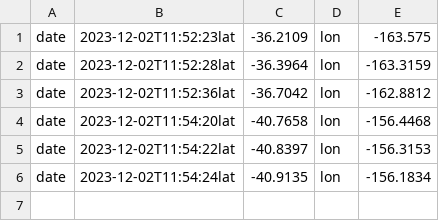
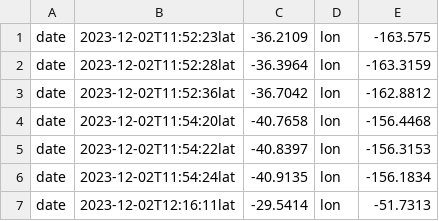
Before and after one commit to Gekibo/Miedzynarodowa-stacja-kosmiczna-ISS, a CSV file: iss_location.csv, drawn as a sheet; the diff names each change by its address in the sheet, - before the commit and + after, or states it on an @@ line.

```diff
--- a/iss_location.csv
+++ b/iss_location.csv
+row 7: date | 2023-12-02T12:16:11lat | -29.5414 | lon | -51.7313
```
Also changed, not shown: 2 other files.
